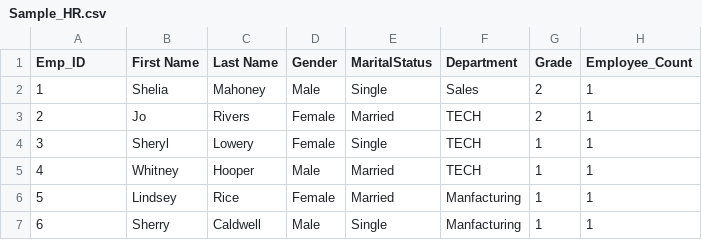
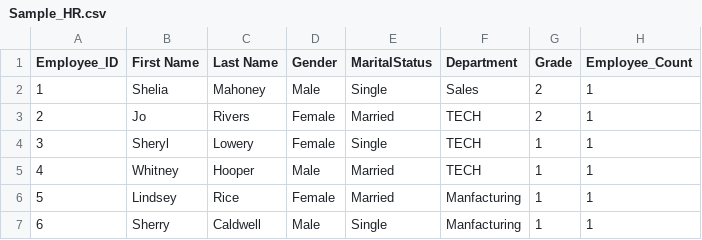
Before and after one commit to saadqureshi45/Staging, a CSV file: Sample_HR.csv, drawn as a sheet; only a part is shown; the diff names each change by its address in the sheet, - before the commit and + after, or states it on an @@ line.

Commit message:
My First change from emp_id to employee_id

```diff
--- a/Sample_HR.csv
+++ b/Sample_HR.csv
-A1: Emp_ID
+A1: Employee_ID
```
